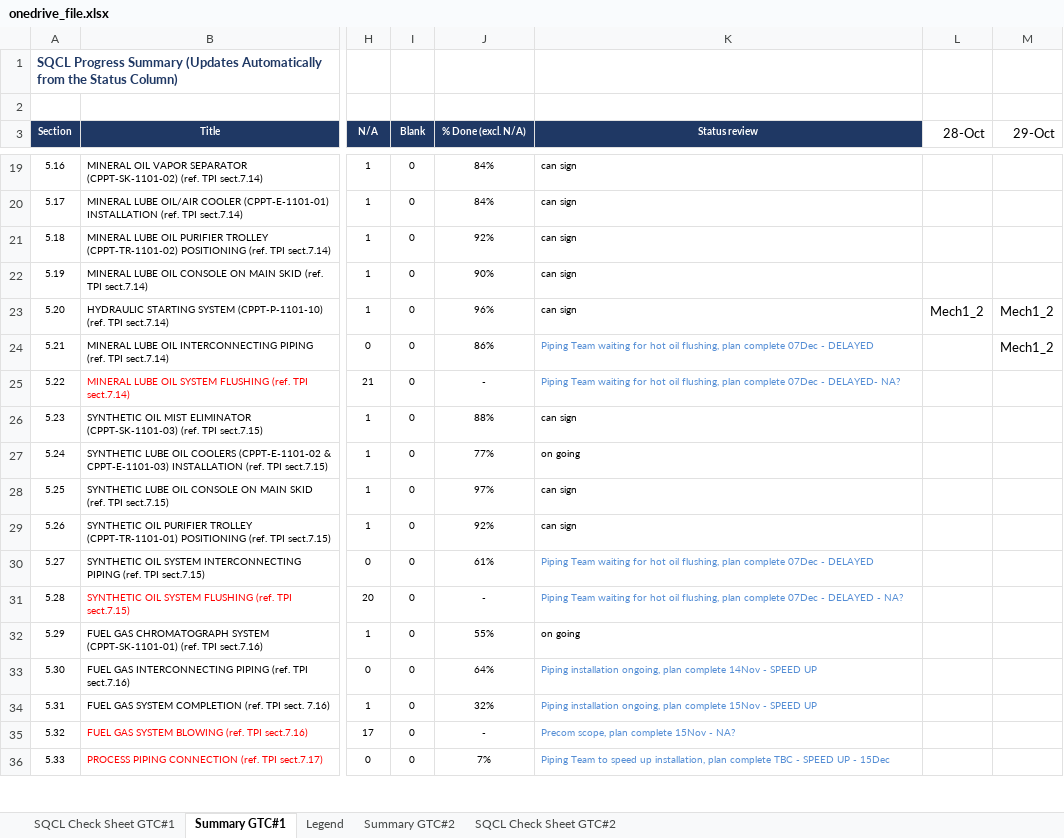
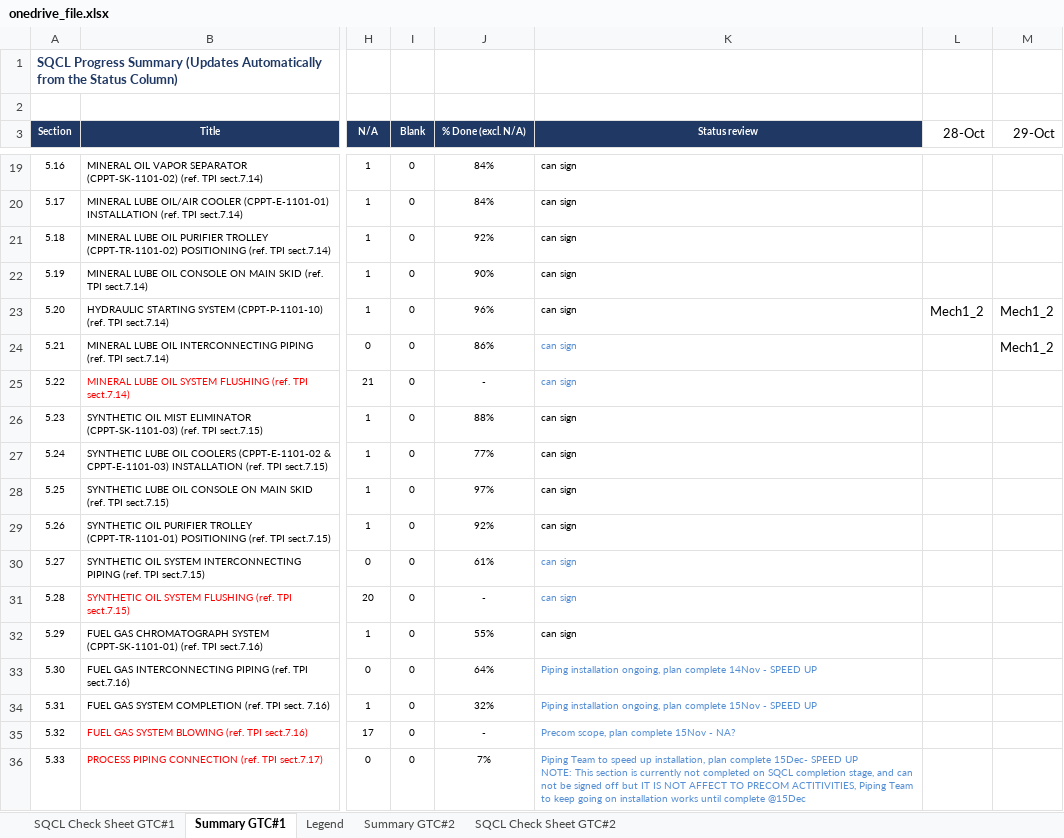
Before and after one commit to vubadien1983-droid/sqcl-dashboard, an Excel workbook: onedrive_file.xlsx, sheet Summary GTC#1, drawn as a sheet; only a part is shown, gaps mark what is left out; values as stored, in another font and other column widths than the file's, no borders; ↵ is a line break in a cell; the diff covers the shown part only; the diff names each change by its address in the sheet, - before the commit and + after, or states it on an @@ line.

```diff
--- a/onedrive_file.xlsx (sheet Summary GTC#1)
+++ b/onedrive_file.xlsx (sheet Summary GTC#1)
-K24 (Status review): Piping Team waiting for hot oil flushing, plan complete 07Dec - DELAYED
+K24 (Status review): can sign
-K25 (Status review): Piping Team waiting for hot oil flushing, plan complete 07Dec - DELAYED- NA?
+K25 (Status review): can sign
-K27 (Status review): on going
+K27 (Status review): can sign
-K30 (Status review): Piping Team waiting for hot oil flushing, plan complete 07Dec - DELAYED
+K30 (Status review): can sign
-K31 (Status review): Piping Team waiting for hot oil flushing, plan complete 07Dec - DELAYED - NA?
+K31 (Status review): can sign
-K32 (Status review): on going
+K32 (Status review): can sign
-K36 (Status review): …plan complete TBC - SPEED UP - 15Dec
+K36 (Status review): …plan complete 15Dec- SPEED UP ↵ NOTE: This section is currently not completed on SQCL completion stage, and can not be signed off but IT IS NOT AFFECT TO PRECOM ACTITIVITIES, Piping Team to keep going on installation works until complete @15Dec
```
Also changed, not shown: 23 edited cells and cell formats elsewhere in this sheet, sheet SQCL Check Sheet GTC#1, formulas that keep their value, 4 other files.
